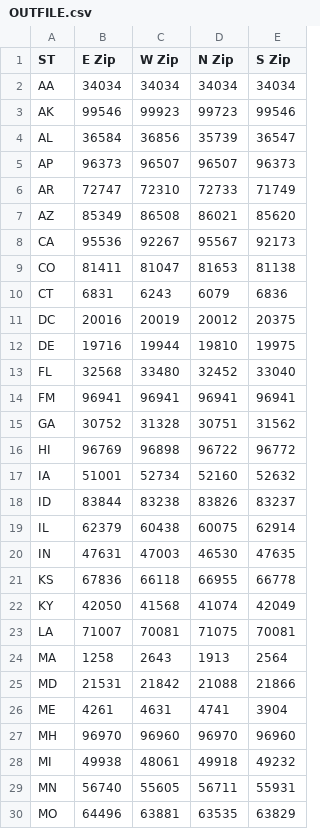
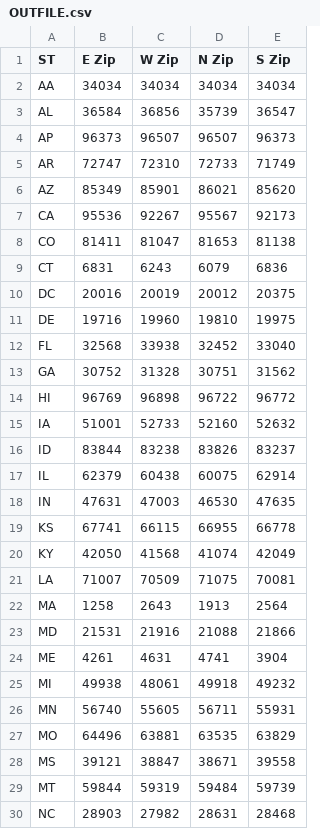
Before and after one commit to ashesh808/CSCI331, a CSV file: Project3/OUTFILE.csv, drawn as a sheet; only a part is shown; the shorter side is filled out with more unchanged rows; the diff covers the shown part only.

```diff
--- a/Project3/OUTFILE.csv
+++ b/Project3/OUTFILE.csv
@@ -2,3 +2,2 @@ ST,E Zip,W Zip,N Zip,S Zip,
 AA,34034,34034,34034,34034,
-AK,99546,99923,99723,99546,
 AL,36584,36856,35739,36547,
@@ -6,3 +5,3 @@ AP,96373,96507,96507,96373,
 AR,72747,72310,72733,71749,
-AZ,85349,86508,86021,85620,
+AZ,85349,85901,86021,85620,
 CA,95536,92267,95567,92173,
@@ -11,8 +10,7 @@ CT,6831,6243,6079,6836,
 DC,20016,20019,20012,20375,
-DE,19716,19944,19810,19975,
-FL,32568,33480,32452,33040,
-FM,96941,96941,96941,96941,
+DE,19716,19960,19810,19975,
+FL,32568,33938,32452,33040,
 GA,30752,31328,30751,31562,
 HI,96769,96898,96722,96772,
-IA,51001,52734,52160,52632,
+IA,51001,52733,52160,52632,
 ID,83844,83238,83826,83237,
@@ -20,9 +18,8 @@ IL,62379,60438,60075,62914,
 IN,47631,47003,46530,47635,
-KS,67836,66118,66955,66778,
+KS,67741,66115,66955,66778,
 KY,42050,41568,41074,42049,
-LA,71007,70081,71075,70081,
+LA,71007,70509,71075,70081,
 MA,1258,2643,1913,2564,
-MD,21531,21842,21088,21866,
+MD,21531,21916,21088,21866,
 ME,4261,4631,4741,3904,
-MH,96970,96960,96970,96960,
 MI,49938,48061,49918,49232,
```
Also changed, not shown: 6 added rows, 3 removed rows and 4 edited cells elsewhere in this file, 4 other files.
